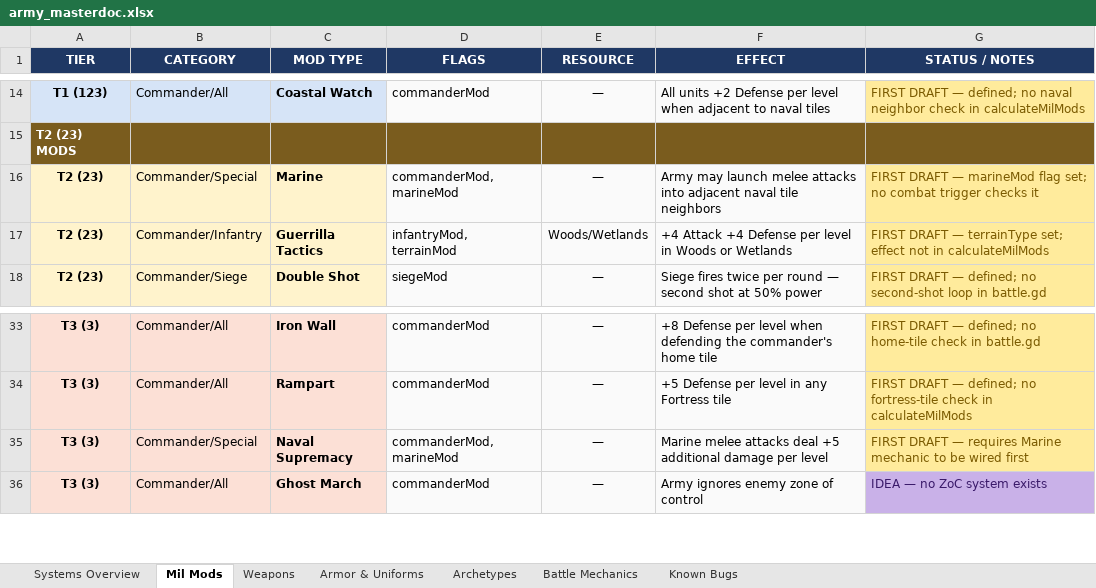
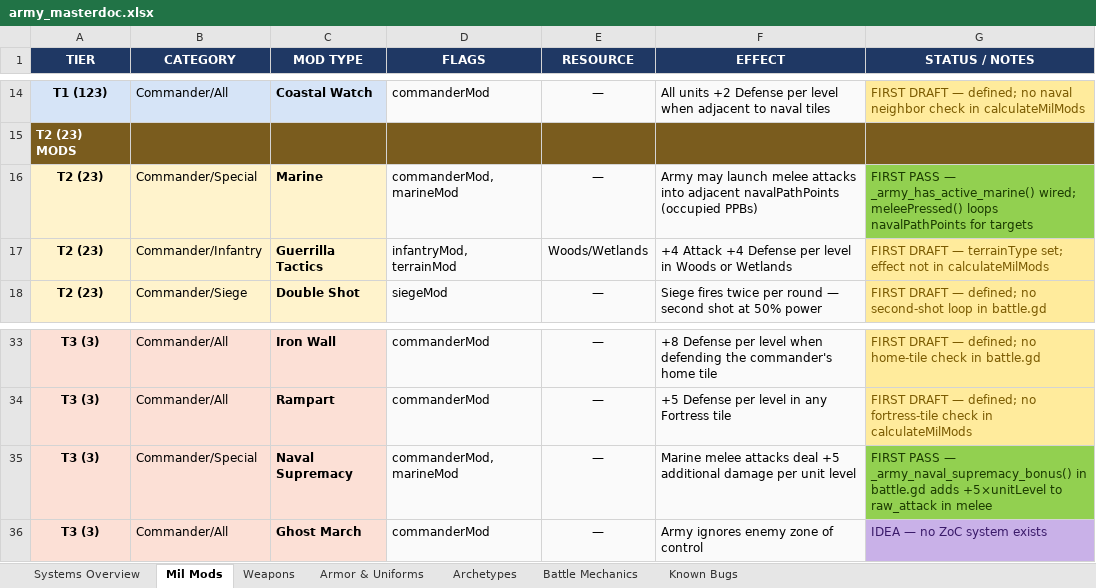
Before and after one commit to etherthegreat/mostupdatedfarsword, an Excel workbook: army_masterdoc.xlsx, sheet Mil Mods, drawn as a sheet; only a part is shown, gaps mark what is left out; values as stored, in another font and other column widths than the file's, no borders; the diff covers the shown part only; the diff names each change by its address in the sheet, - before the commit and + after, or states it on an @@ line.

```diff
--- a/army_masterdoc.xlsx (sheet Mil Mods)
+++ b/army_masterdoc.xlsx (sheet Mil Mods)
-F16 (EFFECT): …into adjacent naval tile neighbors
+F16 (EFFECT): …into adjacent navalPathPoints (occupied PPBs)
-G16 (STATUS / NOTES): FIRST DRAFT — marineMod flag set; no combat trigger checks it
+G16 (STATUS / NOTES): FIRST PASS — _army_has_active_marine() wired; meleePressed() loops navalPathPoints for targets
@@ G16 fill: #FFEB9C → #92D050, text colour: #7A5A00 → #1A3A00 @@
-F35 (EFFECT): …damage per level
+F35 (EFFECT): …damage per unit level
-G35 (STATUS / NOTES): FIRST DRAFT — requires Marine mechanic to be wired first
+G35 (STATUS / NOTES): FIRST PASS — _army_naval_supremacy_bonus() in battle.gd adds +5×unitLevel to raw_attack in melee
@@ G35 fill: #FFEB9C → #92D050, text colour: #7A5A00 → #1A3A00 @@
```
Also changed, not shown: 80 added rows elsewhere in this sheet, sheet Systems Overview, 1 other file.
